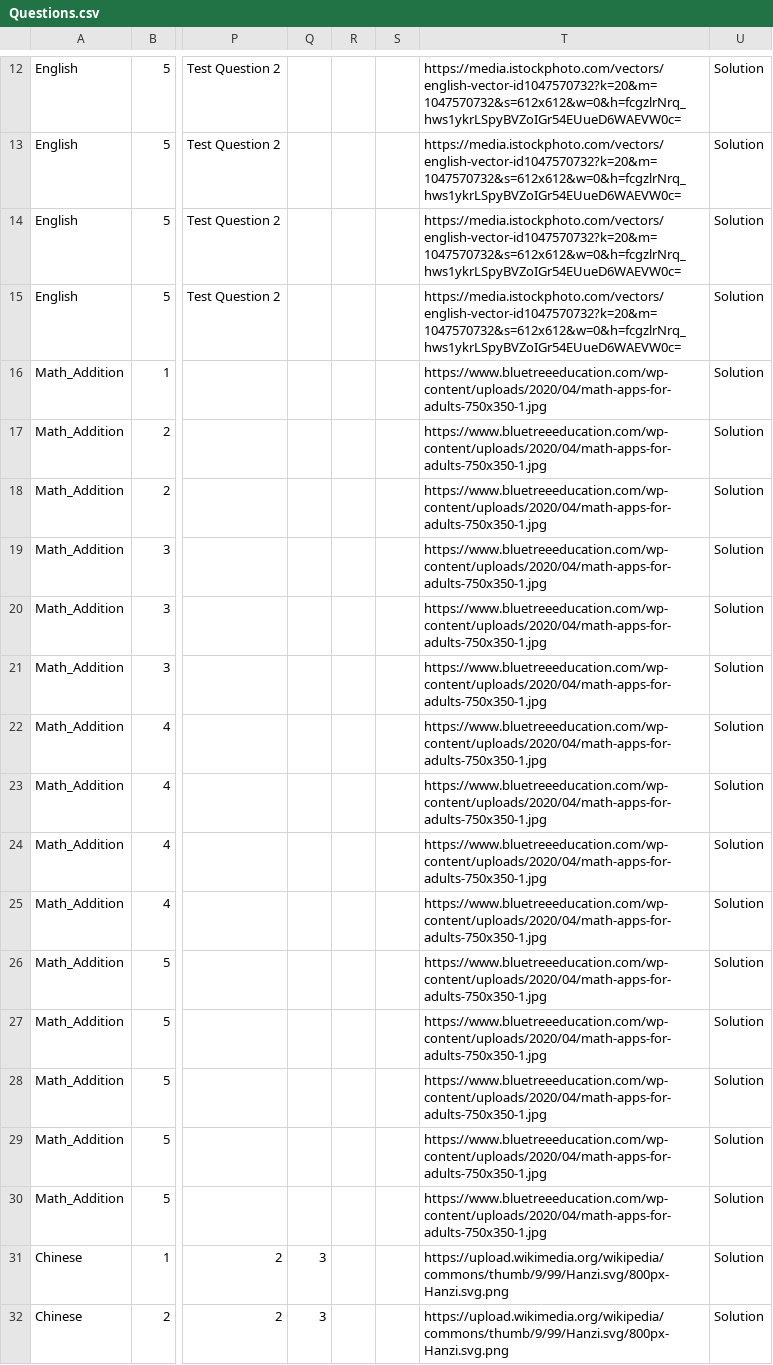
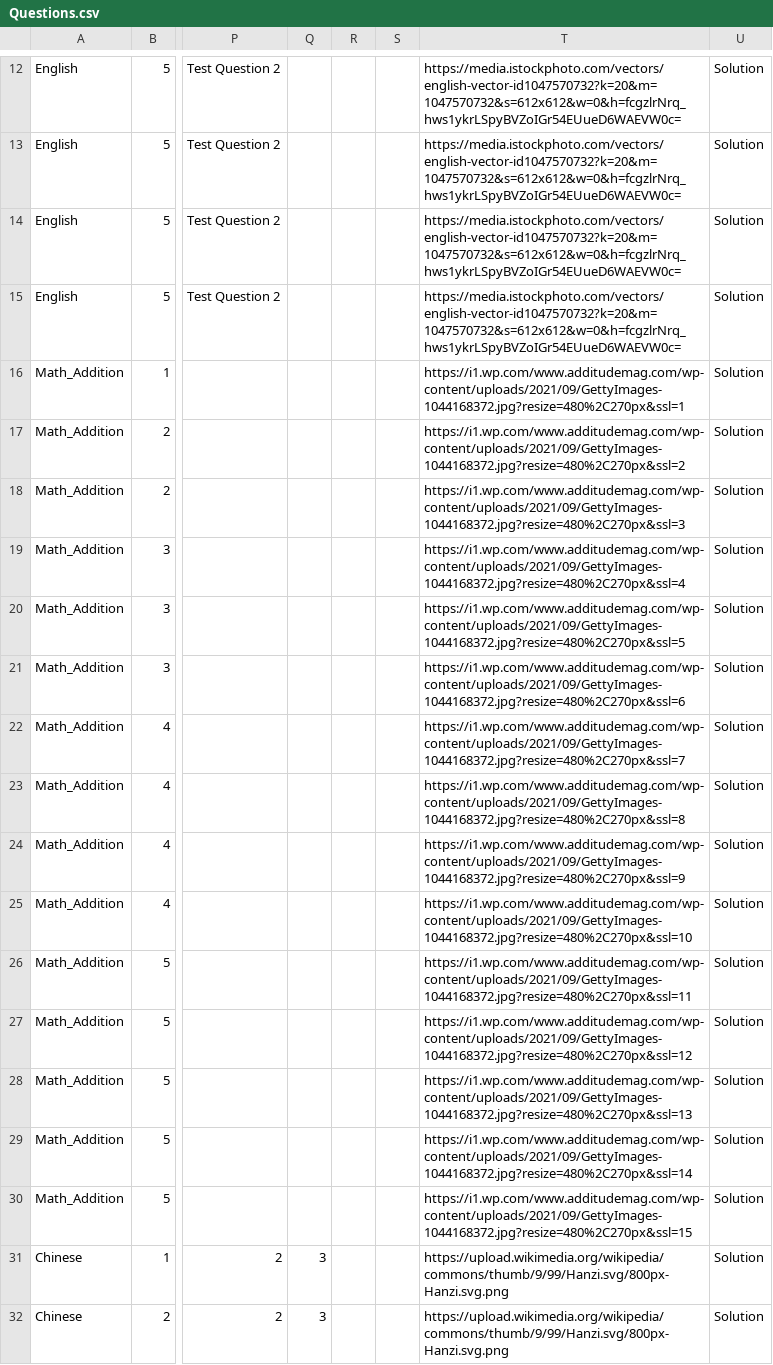
Before and after one commit to duyean/GDD_TP23, a CSV file: Assets/Resources/CSV/Questions.csv, drawn as a sheet; only a part is shown, gaps mark what is left out; the diff names each change by its address in the sheet, - before the commit and + after, or states it on an @@ line.

Commit message:
changed math image

```diff
--- a/Assets/Resources/CSV/Questions.csv
+++ b/Assets/Resources/CSV/Questions.csv
-T16: https://www.bluetreeeducation.com/wp-content/uploads/2020/04/math-apps-for-adults-750x350-1.jpg
+T16: https://i1.wp.com/www.additudemag.com/wp-content/uploads/2021/09/GettyImages-1044168372.jpg?resize=480%2C270px&ssl=1
-T17: https://www.bluetreeeducation.com/wp-content/uploads/2020/04/math-apps-for-adults-750x350-1.jpg
+T17: https://i1.wp.com/www.additudemag.com/wp-content/uploads/2021/09/GettyImages-1044168372.jpg?resize=480%2C270px&ssl=2
-T18: https://www.bluetreeeducation.com/wp-content/uploads/2020/04/math-apps-for-adults-750x350-1.jpg
+T18: https://i1.wp.com/www.additudemag.com/wp-content/uploads/2021/09/GettyImages-1044168372.jpg?resize=480%2C270px&ssl=3
-T19: https://www.bluetreeeducation.com/wp-content/uploads/2020/04/math-apps-for-adults-750x350-1.jpg
+T19: https://i1.wp.com/www.additudemag.com/wp-content/uploads/2021/09/GettyImages-1044168372.jpg?resize=480%2C270px&ssl=4
-T20: https://www.bluetreeeducation.com/wp-content/uploads/2020/04/math-apps-for-adults-750x350-1.jpg
+T20: https://i1.wp.com/www.additudemag.com/wp-content/uploads/2021/09/GettyImages-1044168372.jpg?resize=480%2C270px&ssl=5
-T21: https://www.bluetreeeducation.com/wp-content/uploads/2020/04/math-apps-for-adults-750x350-1.jpg
+T21: https://i1.wp.com/www.additudemag.com/wp-content/uploads/2021/09/GettyImages-1044168372.jpg?resize=480%2C270px&ssl=6
-T22: https://www.bluetreeeducation.com/wp-content/uploads/2020/04/math-apps-for-adults-750x350-1.jpg
+T22: https://i1.wp.com/www.additudemag.com/wp-content/uploads/2021/09/GettyImages-1044168372.jpg?resize=480%2C270px&ssl=7
-T23: https://www.bluetreeeducation.com/wp-content/uploads/2020/04/math-apps-for-adults-750x350-1.jpg
+T23: https://i1.wp.com/www.additudemag.com/wp-content/uploads/2021/09/GettyImages-1044168372.jpg?resize=480%2C270px&ssl=8
-T24: https://www.bluetreeeducation.com/wp-content/uploads/2020/04/math-apps-for-adults-750x350-1.jpg
+T24: https://i1.wp.com/www.additudemag.com/wp-content/uploads/2021/09/GettyImages-1044168372.jpg?resize=480%2C270px&ssl=9
-T25: https://www.bluetreeeducation.com/wp-content/uploads/2020/04/math-apps-for-adults-750x350-1.jpg
+T25: https://i1.wp.com/www.additudemag.com/wp-content/uploads/2021/09/GettyImages-1044168372.jpg?resize=480%2C270px&ssl=10
-T26: https://www.bluetreeeducation.com/wp-content/uploads/2020/04/math-apps-for-adults-750x350-1.jpg
+T26: https://i1.wp.com/www.additudemag.com/wp-content/uploads/2021/09/GettyImages-1044168372.jpg?resize=480%2C270px&ssl=11
-T27: https://www.bluetreeeducation.com/wp-content/uploads/2020/04/math-apps-for-adults-750x350-1.jpg
+T27: https://i1.wp.com/www.additudemag.com/wp-content/uploads/2021/09/GettyImages-1044168372.jpg?resize=480%2C270px&ssl=12
-T28: https://www.bluetreeeducation.com/wp-content/uploads/2020/04/math-apps-for-adults-750x350-1.jpg
+T28: https://i1.wp.com/www.additudemag.com/wp-content/uploads/2021/09/GettyImages-1044168372.jpg?resize=480%2C270px&ssl=13
-T29: https://www.bluetreeeducation.com/wp-content/uploads/2020/04/math-apps-for-adults-750x350-1.jpg
+T29: https://i1.wp.com/www.additudemag.com/wp-content/uploads/2021/09/GettyImages-1044168372.jpg?resize=480%2C270px&ssl=14
-T30: https://www.bluetreeeducation.com/wp-content/uploads/2020/04/math-apps-for-adults-750x350-1.jpg
+T30: https://i1.wp.com/www.additudemag.com/wp-content/uploads/2021/09/GettyImages-1044168372.jpg?resize=480%2C270px&ssl=15
```
Also changed, not shown: 16 other files.
